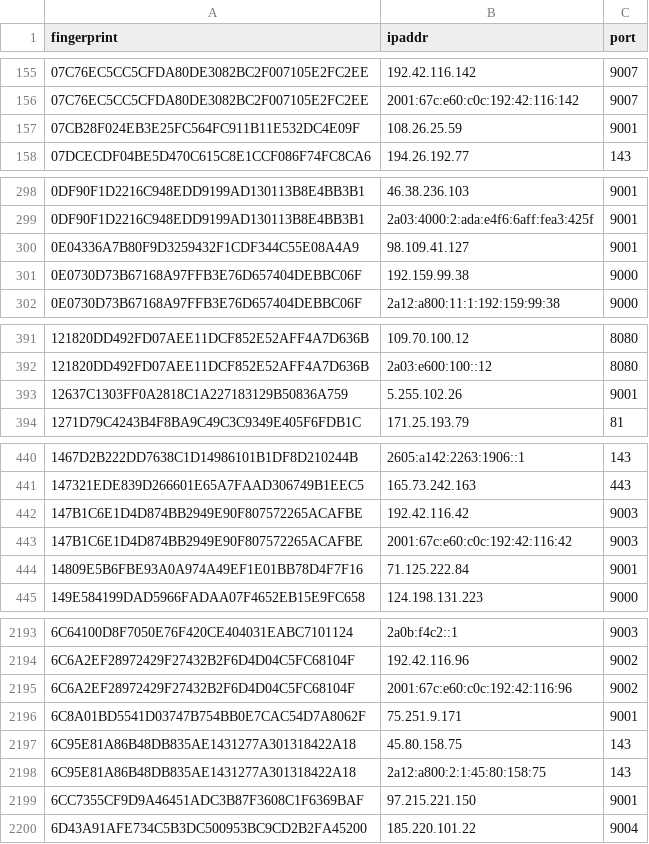
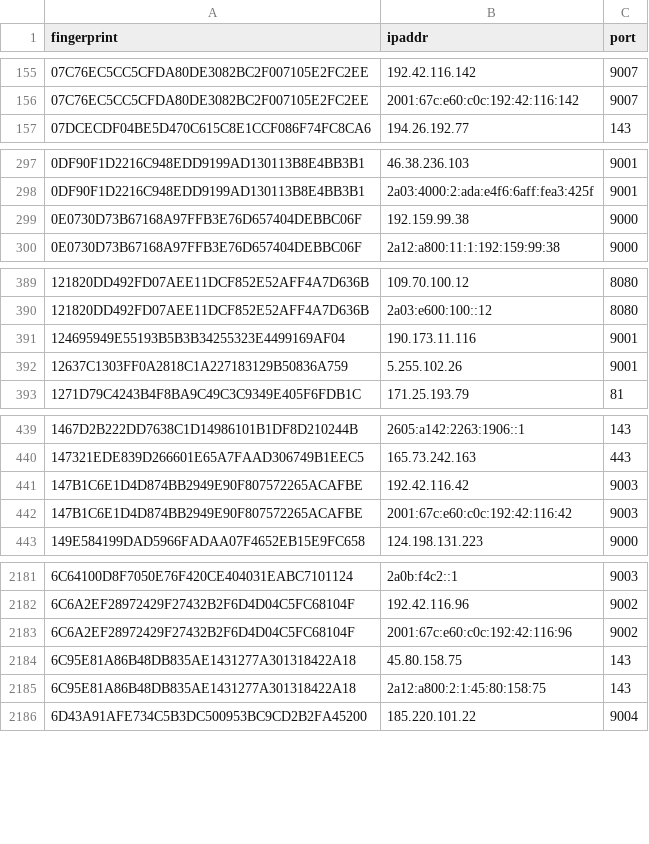
Before and after one commit to ling0x/tor-nodes, a CSV file: latest.exits.csv, drawn as a sheet; only a part is shown, gaps mark what is left out; the diff covers the shown part only.

```diff
--- a/latest.exits.csv
+++ b/latest.exits.csv
@@ -156,3 +156,2 @@ fingerprint,ipaddr,port
 07C76EC5CC5CFDA80DE3082BC2F007105E2FC2EE,2001:67c:e60:c0c:192:42:116:142,9007
-07CB28F024EB3E25FC564FC911B11E532DC4E09F,108.26.25.59,9001
 07DCECDF04BE5D470C615C8E1CCF086F74FC8CA6,194.26.192.77,143
@@ -299,3 +298,2 @@ fingerprint,ipaddr,port
 0DF90F1D2216C948EDD9199AD130113B8E4BB3B1,2a03:4000:2:ada:e4f6:6aff:fea3:425f,9001
-0E04336A7B80F9D3259432F1CDF344C55E08A4A9,98.109.41.127,9001
 0E0730D73B67168A97FFB3E76D657404DEBBC06F,192.159.99.38,9000
@@ -392,2 +390,3 @@ fingerprint,ipaddr,port
 121820DD492FD07AEE11DCF852E52AFF4A7D636B,2a03:e600:100::12,8080
+124695949E55193B5B3B34255323E4499169AF04,190.173.11.116,9001
 12637C1303FF0A2818C1A227183129B50836A759,5.255.102.26,9001
@@ -443,3 +442,2 @@ fingerprint,ipaddr,port
 147B1C6E1D4D874BB2949E90F807572265ACAFBE,2001:67c:e60:c0c:192:42:116:42,9003
-14809E5B6FBE93A0A974A49EF1E01BB78D4F7F16,71.125.222.84,9001
 149E584199DAD5966FADAA07F4652EB15E9FC658,124.198.131.223,9000
@@ -2195,6 +2183,4 @@ fingerprint,ipaddr,port
 6C6A2EF28972429F27432B2F6D4D04C5FC68104F,2001:67c:e60:c0c:192:42:116:96,9002
-6C8A01BD5541D03747B754BB0E7CAC54D7A8062F,75.251.9.171,9001
 6C95E81A86B48DB835AE1431277A301318422A18,45.80.158.75,143
 6C95E81A86B48DB835AE1431277A301318422A18,2a12:a800:2:1:45:80:158:75,143
-6CC7355CF9D9A46451ADC3B87F3608C1F6369BAF,97.215.221.150,9001
 6D43A91AFE734C5B3DC500953BC9CD2B2FA45200,185.220.101.22,9004
```
Also changed, not shown: 5 added rows and 31 removed rows elsewhere in this file, latest.all.csv, latest.guards.csv.
